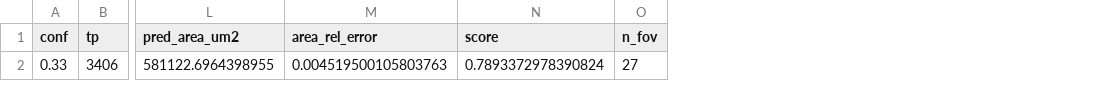
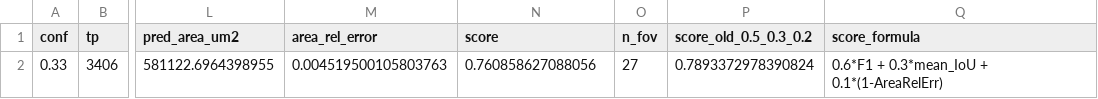
Before and after one commit to pas-enzo/projeto-placentas, a CSV file: v3_capilar_yolo11s/artifacts_v4_field/benchmarks/validation_conf_sweep_field.csv, drawn as a sheet; only a part is shown, gaps mark what is left out; the diff names each change by its address in the sheet, - before the commit and + after, or states it on an @@ line.

```diff
--- a/v3_capilar_yolo11s/artifacts_v4_field/benchmarks/validation_conf_sweep_field.csv
+++ b/v3_capilar_yolo11s/artifacts_v4_field/benchmarks/validation_conf_sweep_field.csv
+column P (score_old_0.5_0.3_0.2), row 2: 0.7893372978390824
+column Q (score_formula), row 2: 0.6*F1 + 0.3*mean_IoU + 0.1*(1-AreaRelErr)
-N2 (score): 0.7893372978390824
+N2 (score): 0.760858627088056
```
Also changed, not shown: figs/results/table_operating_points.csv, 16 other files.
